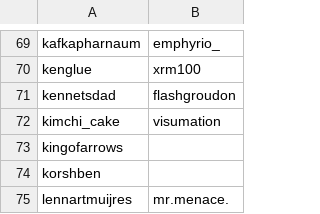
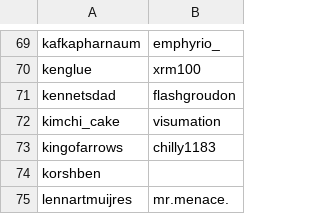
Before and after one commit to Oripy/CTCsecretsanta, a CSV file: data_ss2024.csv, drawn as a sheet; only a part is shown, gaps mark what is left out.

Commit message:
cleanup + data updated

```diff
--- a/data_ss2024.csv
+++ b/data_ss2024.csv
@@ -72,3 +72,3 @@ kennetsdad,flashgroudon
 kimchi_cake,visumation
-kingofarrows,
+kingofarrows,chilly1183
 korshben,
```
Also changed, not shown: 1 other file.
